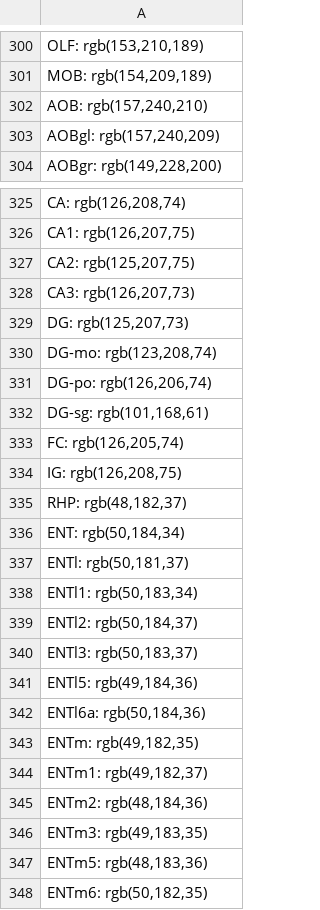
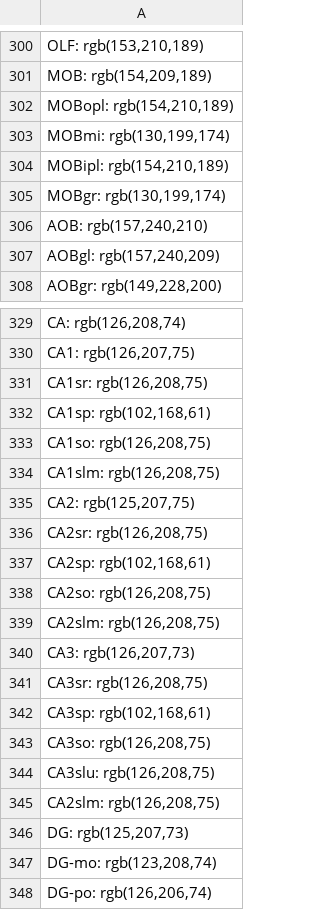
Before and after one commit to b-heifets/UNRAVEL, a CSV file: unravel/core/csvs/sunburst_RGBs.csv, drawn as a sheet; only a part is shown, gaps mark what is left out; the shorter side is filled out with more unchanged rows.

```diff
--- a/unravel/core/csvs/sunburst_RGBs.csv
+++ b/unravel/core/csvs/sunburst_RGBs.csv
@@ -301,2 +301,6 @@
 "MOB: rgb(154,209,189)"
+"MOBopl: rgb(154,210,189)"
+"MOBmi: rgb(130,199,174)"
+"MOBipl: rgb(154,210,189)"
+"MOBgr: rgb(130,199,174)"
 "AOB: rgb(157,240,210)"
@@ -326,4 +330,17 @@
 "CA1: rgb(126,207,75)"
+"CA1sr: rgb(126,208,75)"
+"CA1sp: rgb(102,168,61)"
+"CA1so: rgb(126,208,75)"
+"CA1slm: rgb(126,208,75)"
 "CA2: rgb(125,207,75)"
+"CA2sr: rgb(126,208,75)"
+"CA2sp: rgb(102,168,61)"
+"CA2so: rgb(126,208,75)"
+"CA2slm: rgb(126,208,75)"
 "CA3: rgb(126,207,73)"
+"CA3sr: rgb(126,208,75)"
+"CA3sp: rgb(102,168,61)"
+"CA3so: rgb(126,208,75)"
+"CA3slu: rgb(126,208,75)"
+"CA2slm: rgb(126,208,75)"
 "DG: rgb(125,207,73)"
```
Also changed, not shown: 9 other files.
